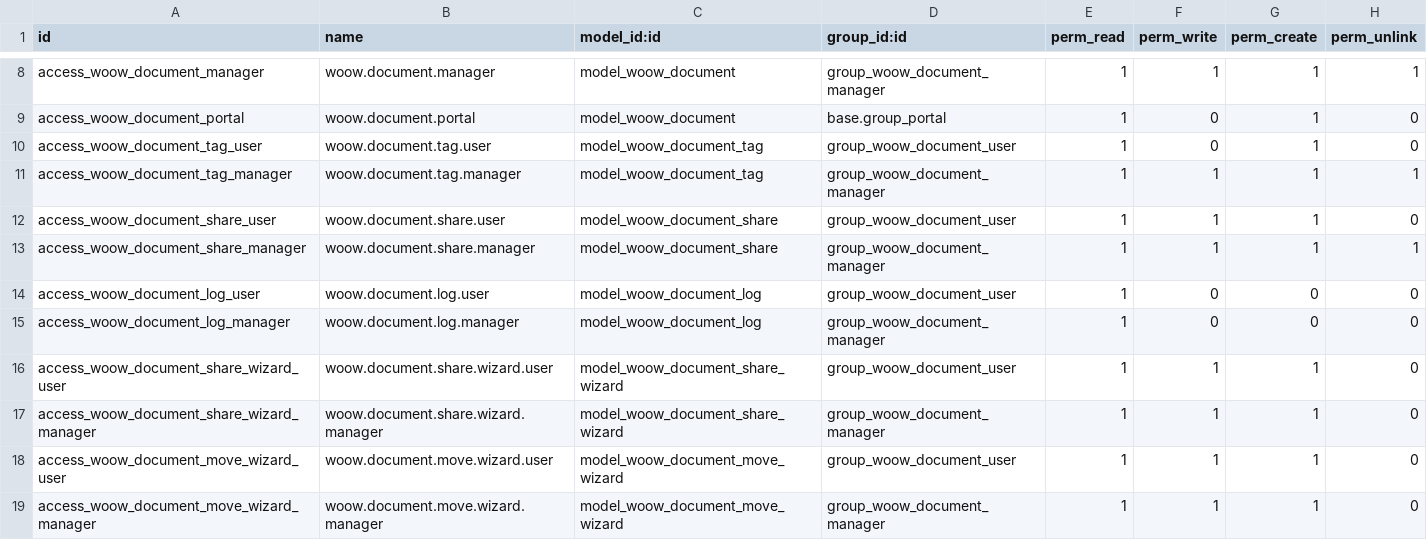
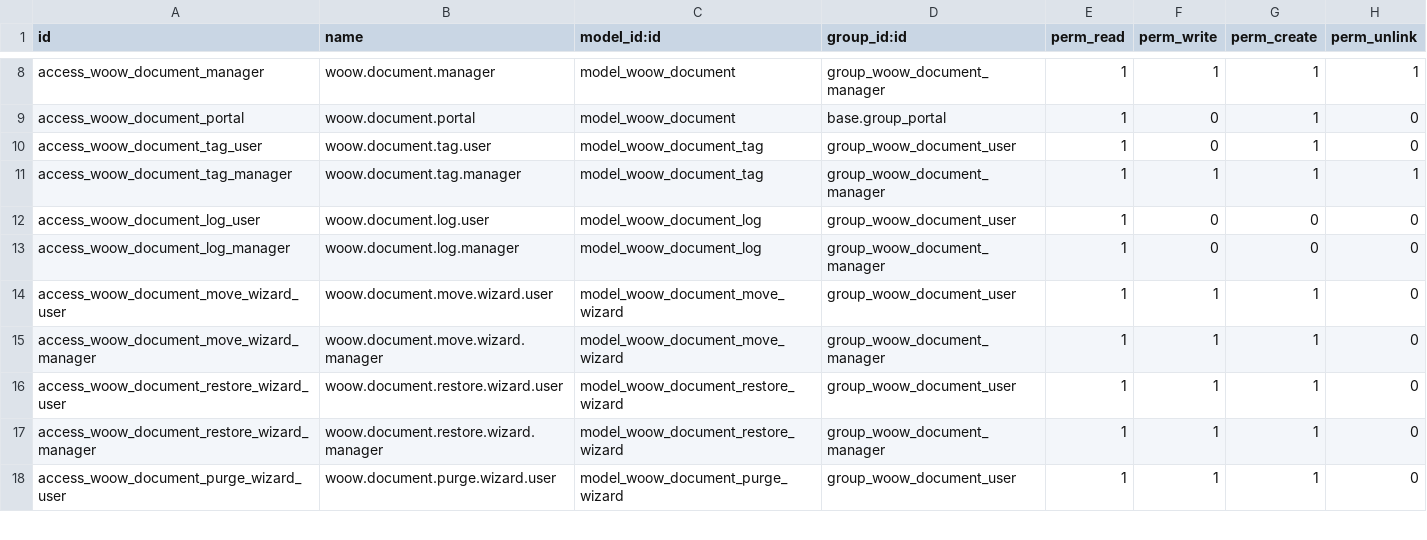
Before and after one commit to WOOWTECH/Woow_odoo_document_management, a CSV file: woow_document_management/security/ir.model.access.csv, drawn as a sheet; only a part is shown, gaps mark what is left out; the shorter side is filled out with more unchanged rows; the diff names each change by its address in the sheet, - before the commit and + after, or states it on an @@ line.

```diff
--- a/woow_document_management/security/ir.model.access.csv
+++ b/woow_document_management/security/ir.model.access.csv
-row 12: access_woow_document_share_user | woow.document.share.user | model_woow_document_share | group_woow_document_user | 1 | 1 | 1 | 0
-row 13: access_woow_document_share_manager | woow.document.share.manager | model_woow_document_share | group_woow_document_manager | 1 | 1 | 1 | 1
-row 16: access_woow_document_share_wizard_user | woow.document.share.wizard.user | model_woow_document_share_wizard | group_woow_document_user | 1 | 1 | 1 | 0
-row 17: access_woow_document_share_wizard_manager | woow.document.share.wizard.manager | model_woow_document_share_wizard | group_woow_document_manager | 1 | 1 | 1 | 0
```
Also changed, not shown: 11 other files.
